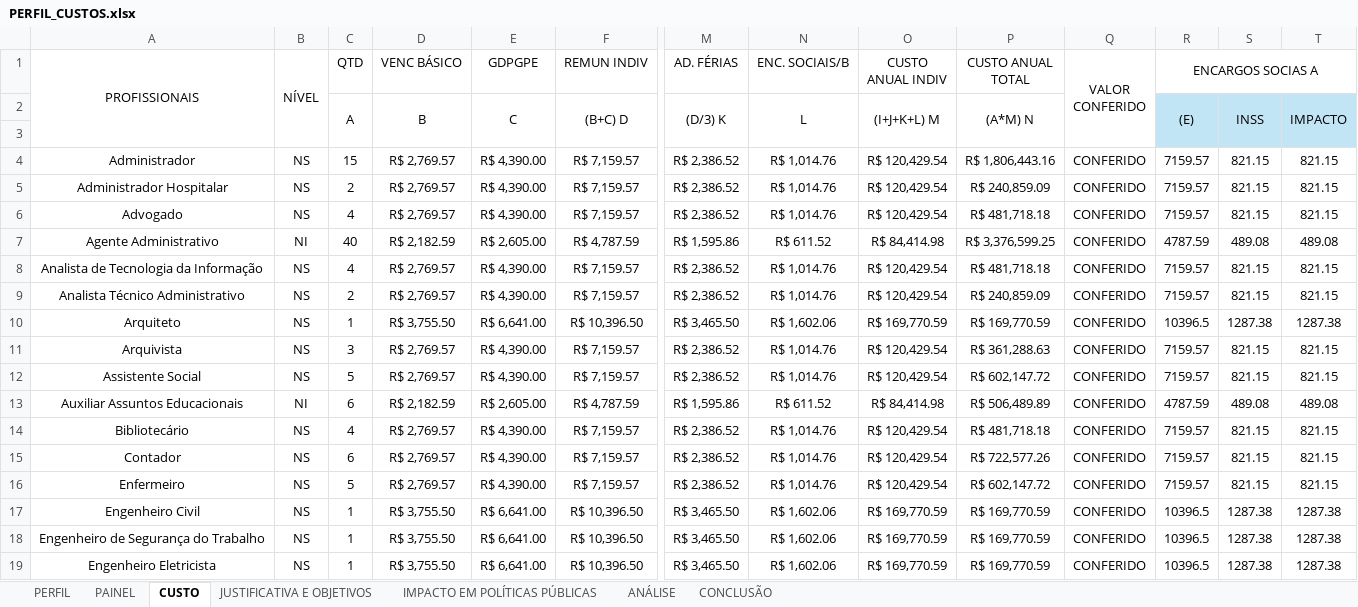
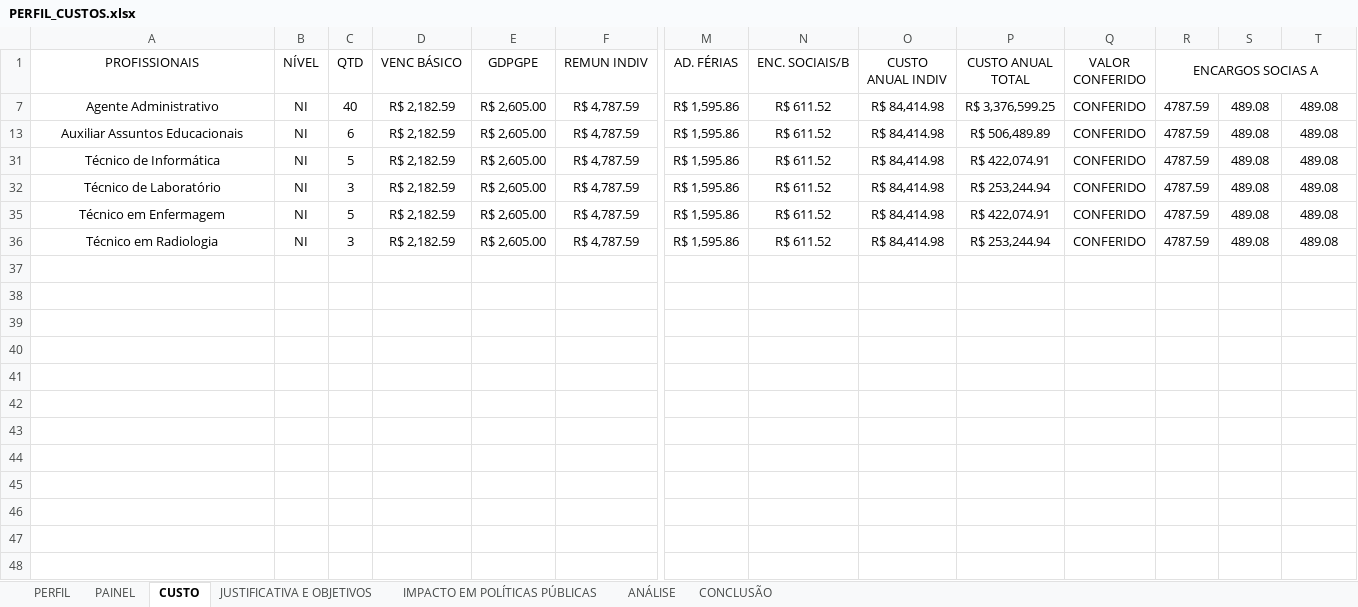
Before and after one commit to Martane1/concursos_fab, an Excel workbook: PERFIL_CUSTOS.xlsx, sheet CUSTO, drawn as a sheet; only a part is shown, gaps mark what is left out; the shorter side is filled out with more unchanged rows; values as stored, in another font and other column widths than the file's, no borders; conditional formats not drawn; rows hold the shown columns only; the diff covers the shown part only; the diff names each change by its address in the sheet, - before the commit and + after, or states it on an @@ line.

Commit message:
atualizado

```diff
--- a/PERFIL_CUSTOS.xlsx (sheet CUSTO)
+++ b/PERFIL_CUSTOS.xlsx (sheet CUSTO)
-A1:A3 merged
-B1:B3 merged
-Q1:Q3 merged
@@ row 2 hidden:  |  | A | B | C | (B+C) D | (D/3) K | L | (I+J+K+L) M | (A*M) N |  | (E) | INSS | IMPACTO @@
@@ row 3 hidden: (empty) @@
@@ row 4 hidden: Administrador | NS | 15 | R$ 2,769.57 | R$ 4,390.00 | R$ 7,159.57 | R$ 2,386.52 | R$ 1,014.76 | R$ 120,429.54 | R$ 1,806,443.16 | CONFERIDO | 7159.57 | 821.15 | 821.15 @@
@@ row 5 hidden: Administrador Hospitalar | NS | 2 | R$ 2,769.57 | R$ 4,390.00 | R$ 7,159.57 | R$ 2,386.52 | R$ 1,014.76 | R$ 120,429.54 | R$ 240,859.09 | CONFERIDO | 7159.57 | 821.15 | 821.15 @@
@@ row 6 hidden: Advogado | NS | 4 | R$ 2,769.57 | R$ 4,390.00 | R$ 7,159.57 | R$ 2,386.52 | R$ 1,014.76 | R$ 120,429.54 | R$ 481,718.18 | CONFERIDO | 7159.57 | 821.15 | 821.15 @@
@@ row 8 hidden: Analista de Tecnologia da Informação | NS | 4 | R$ 2,769.57 | R$ 4,390.00 | R$ 7,159.57 | R$ 2,386.52 | R$ 1,014.76 | R$ 120,429.54 | R$ 481,718.18 | CONFERIDO | 7159.57 | 821.15 | 821.15 @@
@@ row 9 hidden: Analista Técnico Administrativo | NS | 2 | R$ 2,769.57 | R$ 4,390.00 | R$ 7,159.57 | R$ 2,386.52 | R$ 1,014.76 | R$ 120,429.54 | R$ 240,859.09 | CONFERIDO | 7159.57 | 821.15 | 821.15 @@
@@ row 10 hidden: Arquiteto | NS | 1 | R$ 3,755.50 | R$ 6,641.00 | R$ 10,396.50 | R$ 3,465.50 | R$ 1,602.06 | R$ 169,770.59 | R$ 169,770.59 | CONFERIDO | 10396.5 | 1287.38 | 1287.38 @@
@@ row 11 hidden: Arquivista | NS | 3 | R$ 2,769.57 | R$ 4,390.00 | R$ 7,159.57 | R$ 2,386.52 | R$ 1,014.76 | R$ 120,429.54 | R$ 361,288.63 | CONFERIDO | 7159.57 | 821.15 | 821.15 @@
@@ row 12 hidden: Assistente Social | NS | 5 | R$ 2,769.57 | R$ 4,390.00 | R$ 7,159.57 | R$ 2,386.52 | R$ 1,014.76 | R$ 120,429.54 | R$ 602,147.72 | CONFERIDO | 7159.57 | 821.15 | 821.15 @@
@@ row 14 hidden: Bibliotecário | NS | 4 | R$ 2,769.57 | R$ 4,390.00 | R$ 7,159.57 | R$ 2,386.52 | R$ 1,014.76 | R$ 120,429.54 | R$ 481,718.18 | CONFERIDO | 7159.57 | 821.15 | 821.15 @@
@@ row 15 hidden: Contador | NS | 6 | R$ 2,769.57 | R$ 4,390.00 | R$ 7,159.57 | R$ 2,386.52 | R$ 1,014.76 | R$ 120,429.54 | R$ 722,577.26 | CONFERIDO | 7159.57 | 821.15 | 821.15 @@
@@ row 16 hidden: Enfermeiro | NS | 5 | R$ 2,769.57 | R$ 4,390.00 | R$ 7,159.57 | R$ 2,386.52 | R$ 1,014.76 | R$ 120,429.54 | R$ 602,147.72 | CONFERIDO | 7159.57 | 821.15 | 821.15 @@
@@ row 17 hidden: Engenheiro Civil | NS | 1 | R$ 3,755.50 | R$ 6,641.00 | R$ 10,396.50 | R$ 3,465.50 | R$ 1,602.06 | R$ 169,770.59 | R$ 169,770.59 | CONFERIDO | 10396.5 | 1287.38 | 1287.38 @@
@@ row 18 hidden: Engenheiro de Segurança do Trabalho | NS | 1 | R$ 3,755.50 | R$ 6,641.00 | R$ 10,396.50 | R$ 3,465.50 | R$ 1,602.06 | R$ 169,770.59 | R$ 169,770.59 | CONFERIDO | 10396.5 | 1287.38 | 1287.38 @@
@@ row 19 hidden: Engenheiro Eletricista | NS | 1 | R$ 3,755.50 | R$ 6,641.00 | R$ 10,396.50 | R$ 3,465.50 | R$ 1,602.06 | R$ 169,770.59 | R$ 169,770.59 | CONFERIDO | 10396.5 | 1287.38 | 1287.38 @@
```
Also changed, not shown: 5 removed rows and 11 hidden or unhidden rows elsewhere in this sheet, sheet PERFIL, sheet PAINEL, formulas that keep their value, hidden cells.
